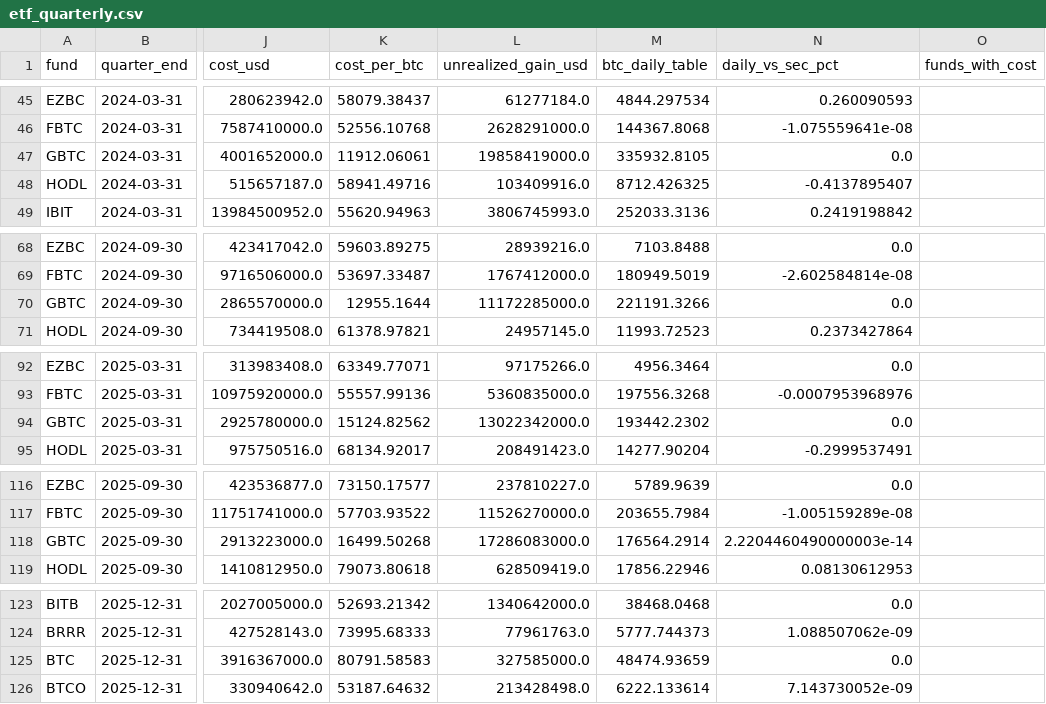
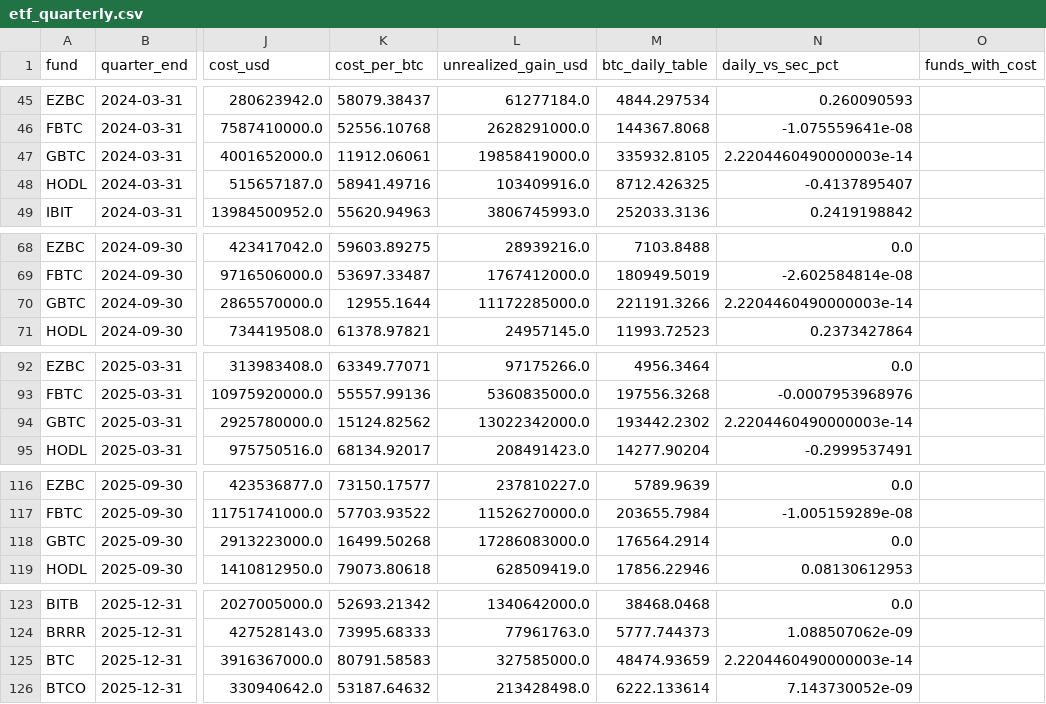
Before and after one commit to SecretSatoshis/Bitcoin-Investment-Strategy, a CSV file: data/research/etf_quarterly.csv, drawn as a sheet; only a part is shown, gaps mark what is left out; the diff covers the shown part only; the diff names each change by its address in the sheet, - before the commit and + after, or states it on an @@ line.

```diff
--- a/data/research/etf_quarterly.csv
+++ b/data/research/etf_quarterly.csv
-N47 (daily_vs_sec_pct): 0.0
+N47 (daily_vs_sec_pct): 2.2204460490000003e-14
-N70 (daily_vs_sec_pct): 0.0
+N70 (daily_vs_sec_pct): 2.2204460490000003e-14
-N94 (daily_vs_sec_pct): 0.0
+N94 (daily_vs_sec_pct): 2.2204460490000003e-14
-N118 (daily_vs_sec_pct): 2.2204460490000003e-14
+N118 (daily_vs_sec_pct): 0.0
-N125 (daily_vs_sec_pct): 0.0
+N125 (daily_vs_sec_pct): 2.2204460490000003e-14
```
Also changed, not shown: 1 edited cell elsewhere in this file, data/processed/bitcoin_daily.csv, data/research/etf_totals_daily.csv, 14 other files.
